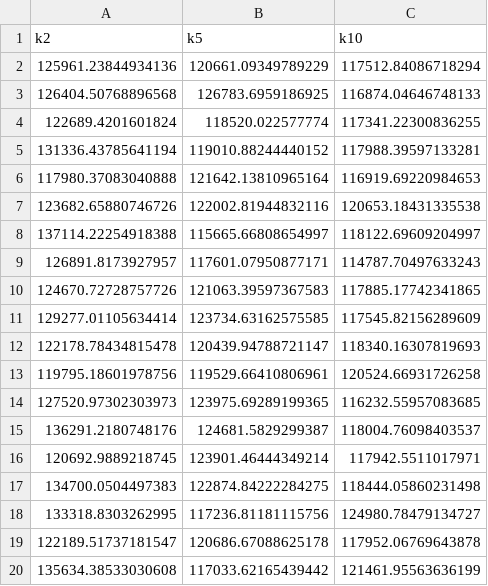
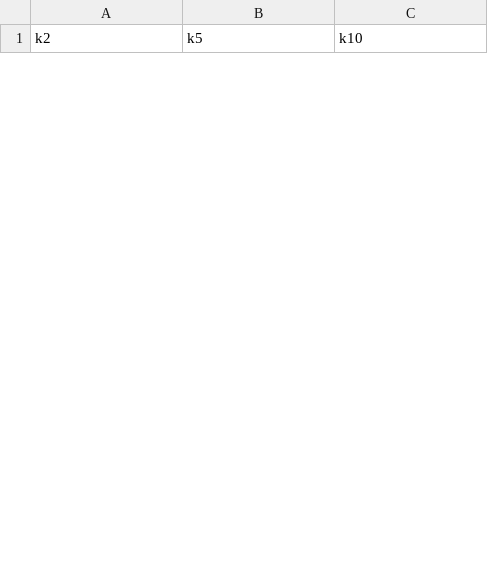
Before and after one commit to anikalindley/Part2, a CSV file: Output/Results/my_table.csv, drawn as a sheet; only a part is shown; the diff covers the shown part only.

```diff
--- a/Output/Results/my_table.csv
+++ b/Output/Results/my_table.csv
@@ -1,20 +1 @@
 k2,k5,k10
-125961.23844934136,120661.09349789229,117512.84086718294
-126404.50768896568,126783.6959186925,116874.04646748133
-122689.4201601824,118520.022577774,117341.22300836255
-131336.43785641194,119010.88244440152,117988.39597133281
-117980.37083040888,121642.13810965164,116919.69220984653
-123682.65880746726,122002.81944832116,120653.18431335538
-137114.22254918388,115665.66808654997,118122.69609204997
-126891.8173927957,117601.07950877171,114787.70497633243
-124670.72728757726,121063.39597367583,117885.17742341865
-129277.01105634414,123734.63162575585,117545.82156289609
-122178.78434815478,120439.94788721147,118340.16307819693
-119795.18601978756,119529.66410806961,120524.66931726258
-127520.97302303973,123975.69289199365,116232.55957083685
-136291.2180748176,124681.5829299387,118004.76098403537
-120692.9889218745,123901.46444349214,117942.5511017971
-134700.0504497383,122874.84222284275,118444.05860231498
-133318.8303262995,117236.81181115756,124980.78479134727
-122189.51737181547,120686.67088625178,117952.06769643878
-135634.38533030608,117033.62165439442,121461.95563636199
```
Also changed, not shown: 30 added rows and 11 removed rows elsewhere in this file, 3 other files.
